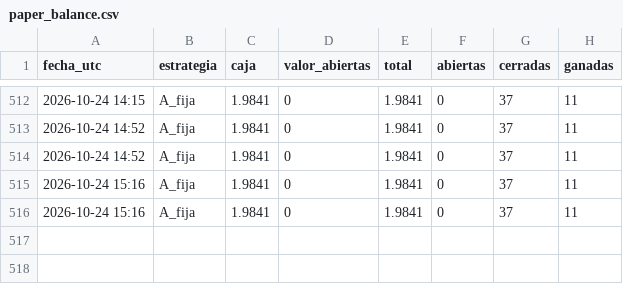
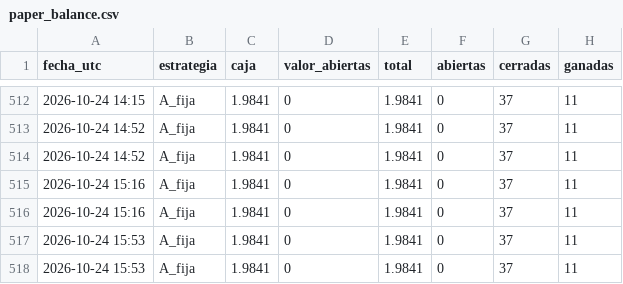
Before and after one commit to romeroyair9977-design/memecoins, a CSV file: data/paper_balance.csv, drawn as a sheet; only a part is shown, gaps mark what is left out; the diff names each change by its address in the sheet, - before the commit and + after, or states it on an @@ line.

```diff
--- a/data/paper_balance.csv
+++ b/data/paper_balance.csv
+row 517: 2026-10-24 15:53 | A_fija | 1.9841 | 0 | 1.9841 | 0 | 37 | 11
+row 518: 2026-10-24 15:53 | A_fija | 1.9841 | 0 | 1.9841 | 0 | 37 | 11
```
Also changed, not shown: 1 other file.
